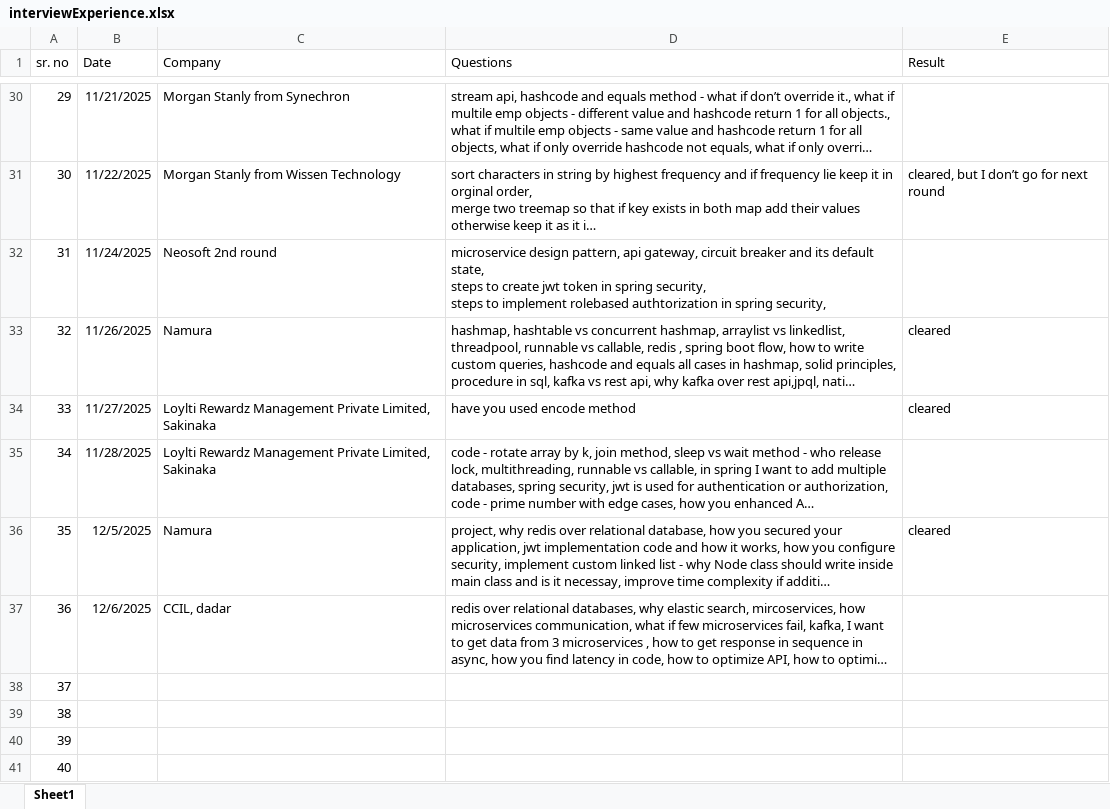
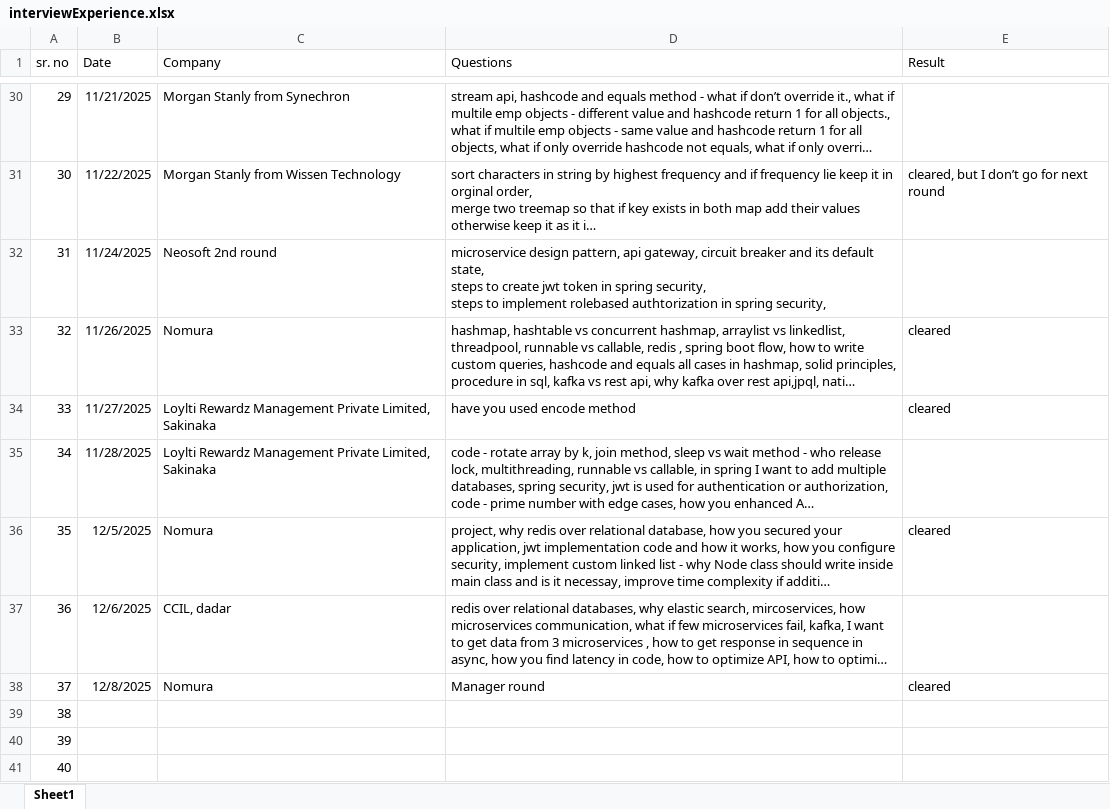
Before and after one commit to SonaliNehere/FilesForInterviewPreparation, an Excel workbook: interviewExperience.xlsx, sheet Sheet1, drawn as a sheet; only a part is shown, gaps mark what is left out; long unchanged cells end in …; values as stored, in another font and other column widths than the file's, no borders; the diff names each change by its address in the sheet, - before the commit and + after, or states it on an @@ line.

Commit message:
Add files via upload

```diff
--- a/interviewExperience.xlsx (sheet Sheet1)
+++ b/interviewExperience.xlsx (sheet Sheet1)
-C33 (Company): Namura
+C33 (Company): Nomura
-C36 (Company): Namura
+C36 (Company): Nomura
-B38 (Date): (empty)
+B38 (Date): 12/8/2025
-C38 (Company): (empty)
+C38 (Company): Nomura
-D38 (Questions): (empty)
+D38 (Questions): Manager round
-E38 (Result): (empty)
+E38 (Result): cleared
```
